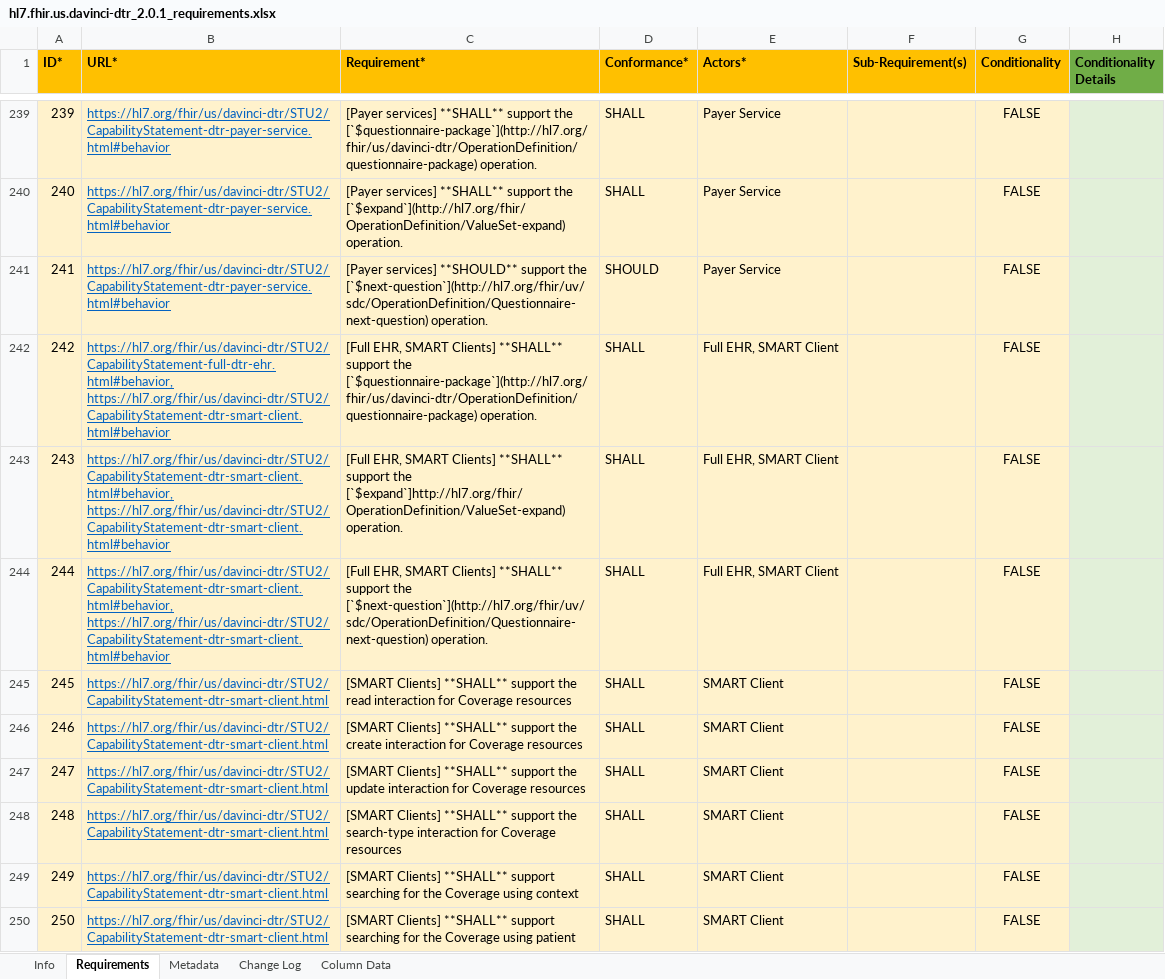
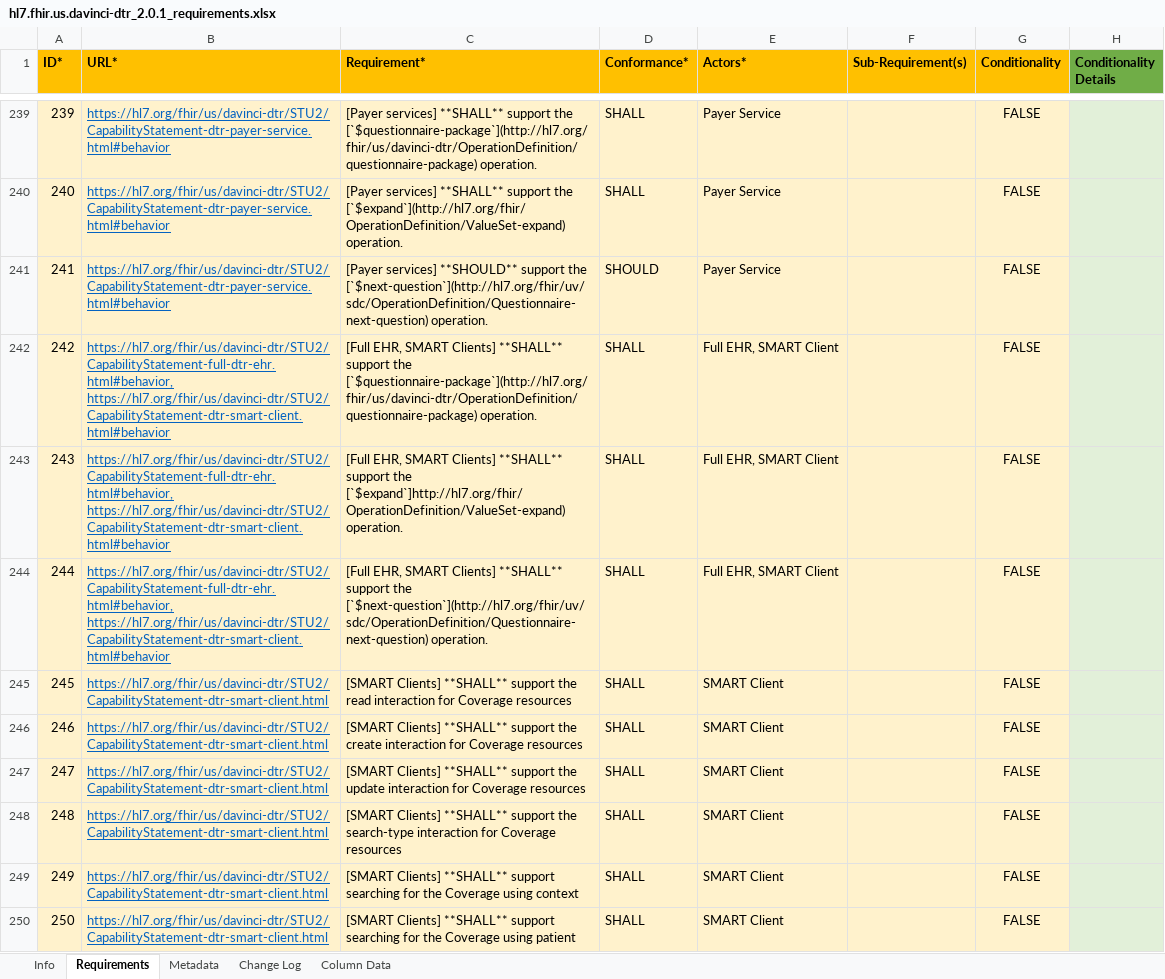
Before and after one commit to inferno-framework/davinci-dtr-test-kit, an Excel workbook: lib/davinci_dtr_test_kit/requirements/hl7.fhir.us.davinci-dtr_2.0.1_requirements.xlsx, sheet Requirements, drawn as a sheet; only a part is shown, gaps mark what is left out; values as stored, in another font and other column widths than the file's, no borders; the diff names each change by its address in the sheet, - before the commit and + after, or states it on an @@ line.

Commit message:
Fix Full EHR URL in B243, B244

```diff
--- a/lib/davinci_dtr_test_kit/requirements/hl7.fhir.us.davinci-dtr_2.0.1_requirements.xlsx (sheet Requirements)
+++ b/lib/davinci_dtr_test_kit/requirements/hl7.fhir.us.davinci-dtr_2.0.1_requirements.xlsx (sheet Requirements)
-B243:B244 (URL*): https://hl7.org/fhir/us/davinci-dtr/STU2/CapabilityStatement-dtr-smart-client.html#behavior, https://hl7.org/fhir/us/davinci-dtr/STU2/CapabilityStatement-dtr-smart-client.html#behavior
+B243:B244 (URL*): https://hl7.org/fhir/us/davinci-dtr/STU2/CapabilityStatement-full-dtr-ehr.html#behavior, https://hl7.org/fhir/us/davinci-dtr/STU2/CapabilityStatement-dtr-smart-client.html#behavior
```
